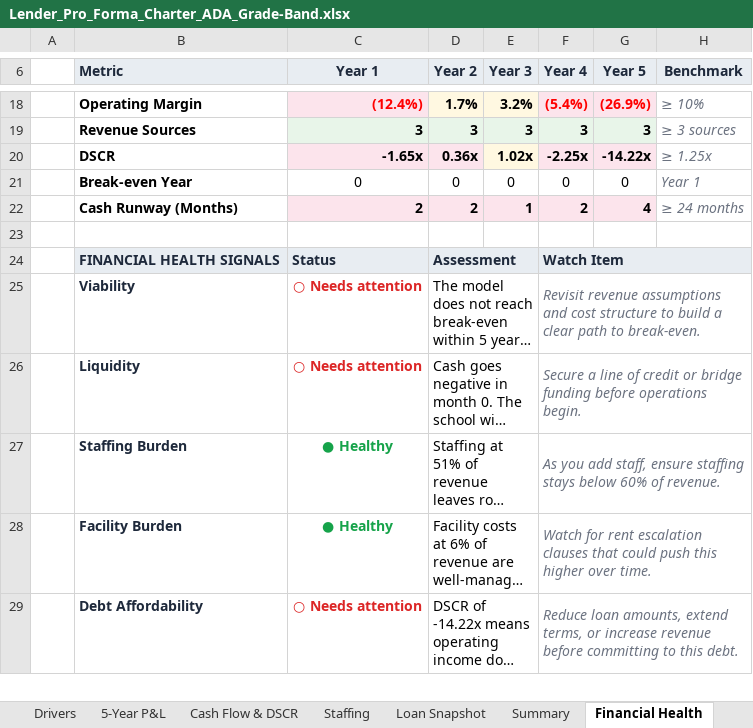
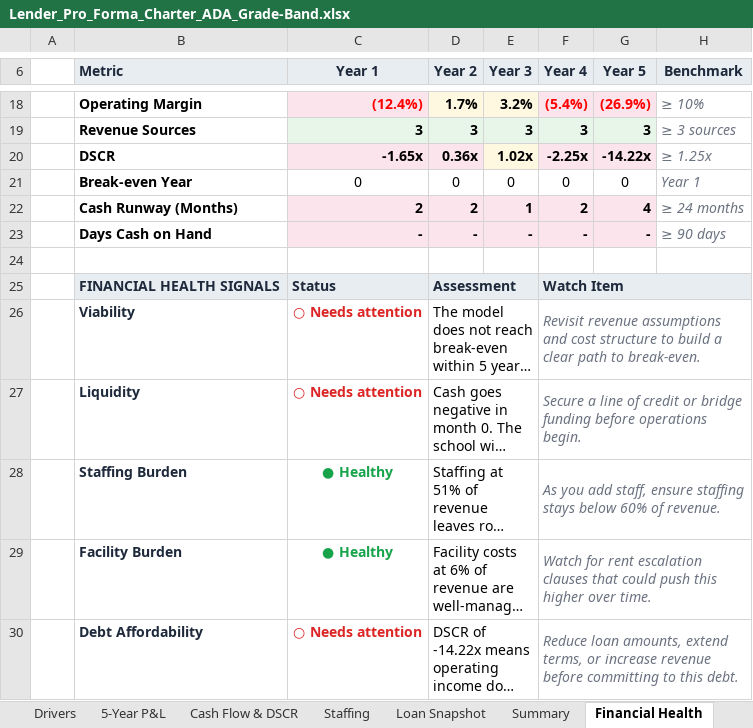
Before and after one commit to oronico/Schoolstack_Budget, an Excel workbook: artifacts/api-server/qa-output/Lender_Pro_Forma_Charter_ADA_Grade-Band.xlsx, sheet Financial Health, drawn as a sheet; only a part is shown, gaps mark what is left out; long unchanged cells end in …; values as stored, in another font and other column widths than the file's, no borders; conditional formats not drawn; the diff names each change by its address in the sheet, - before the commit and + after, or states it on an @@ line.

```diff
--- a/artifacts/api-server/qa-output/Lender_Pro_Forma_Charter_ADA_Grade-Band.xlsx (sheet Financial Health)
+++ b/artifacts/api-server/qa-output/Lender_Pro_Forma_Charter_ADA_Grade-Band.xlsx (sheet Financial Health)
+row 23:  | Days Cash on Hand | - | - | - | - | - | ≥ 90 days
```
Also changed, not shown: sheet Summary, artifacts/api-server/qa-output/Lender_Pro_Forma_Charter_Public_Funding.xlsx, artifacts/api-server/qa-output/Lender_Pro_Forma_Homeschool_Co-Op_Mixed.xlsx, 34 other files.
